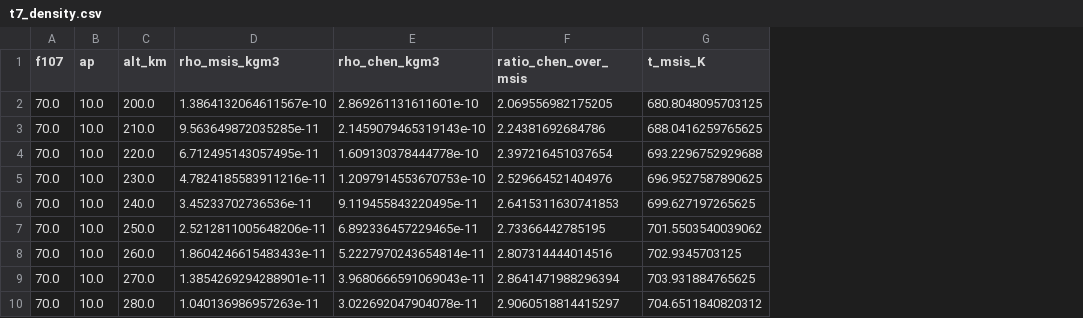
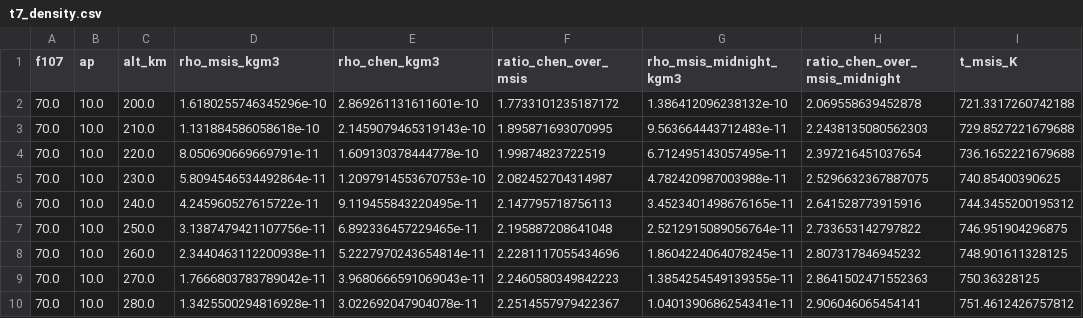
Before and after one commit to rashid1368/Sattelite, a CSV file: ch3_code/logs/t7_density.csv, drawn as a sheet; only a part is shown; addresses are those after the commit; the diff covers the shown part only; the diff names each change by its address in the sheet, - before the commit and + after, or states it on an @@ line.

```diff
--- a/ch3_code/logs/t7_density.csv
+++ b/ch3_code/logs/t7_density.csv
+column G (rho_msis_midnight_kgm3), rows 2-10: 1.386412096238132e-10 | 9.563664443712483e-11 | 6.712495143057495e-11 | 4.782420987003988e-11 | 3.4523401498676165e-11 | 2.5212915089056764e-11 | 1.8604224064078245e-11 | 1.3854254549139355e-11 | 1.0401390686254341e-11
+column H (ratio_chen_over_msis_midnight), rows 2-10: 2.069558639452878 | 2.2438135080562303 | 2.397216451037654 | 2.5296632367887075 | 2.641528773915916 | 2.733653142797822 | 2.807317846945232 | 2.8641502471552363 | 2.906046065454141
-D2 (rho_msis_kgm3): 1.3864132064611567e-10
+D2 (rho_msis_kgm3): 1.6180255746345296e-10
-F2 (ratio_chen_over_msis): 2.069556982175205
+F2 (ratio_chen_over_msis): 1.7733101235187172
-I2 (t_msis_K): 680.8048095703125
+I2 (t_msis_K): 721.3317260742188
-D3 (rho_msis_kgm3): 9.563649872035285e-11
+D3 (rho_msis_kgm3): 1.131884586058618e-10
-F3 (ratio_chen_over_msis): 2.24381692684786
+F3 (ratio_chen_over_msis): 1.895871693070995
-I3 (t_msis_K): 688.0416259765625
+I3 (t_msis_K): 729.8527221679688
-D4 (rho_msis_kgm3): 6.712495143057495e-11
+D4 (rho_msis_kgm3): 8.050690669669791e-11
-F4 (ratio_chen_over_msis): 2.397216451037654
+F4 (ratio_chen_over_msis): 1.99874823722519
-I4 (t_msis_K): 693.2296752929688
+I4 (t_msis_K): 736.1652221679688
-D5 (rho_msis_kgm3): 4.7824185583911216e-11
+D5 (rho_msis_kgm3): 5.8094546534492864e-11
-F5 (ratio_chen_over_msis): 2.529664521404976
+F5 (ratio_chen_over_msis): 2.082452704314987
-I5 (t_msis_K): 696.9527587890625
+I5 (t_msis_K): 740.85400390625
-D6 (rho_msis_kgm3): 3.45233702736536e-11
+D6 (rho_msis_kgm3): 4.245960527615722e-11
-F6 (ratio_chen_over_msis): 2.6415311630741853
+F6 (ratio_chen_over_msis): 2.147795718756113
-I6 (t_msis_K): 699.627197265625
+I6 (t_msis_K): 744.3455200195312
-D7 (rho_msis_kgm3): 2.5212811005648206e-11
+D7 (rho_msis_kgm3): 3.1387479421107756e-11
-F7 (ratio_chen_over_msis): 2.73366442785195
+F7 (ratio_chen_over_msis): 2.195887208641048
-I7 (t_msis_K): 701.5503540039062
+I7 (t_msis_K): 746.951904296875
-D8 (rho_msis_kgm3): 1.8604246615483433e-11
+D8 (rho_msis_kgm3): 2.3440463112200938e-11
-F8 (ratio_chen_over_msis): 2.807314444014516
+F8 (ratio_chen_over_msis): 2.2281117055434696
-I8 (t_msis_K): 702.9345703125
+I8 (t_msis_K): 748.901611328125
-D9 (rho_msis_kgm3): 1.3854269294288901e-11
+D9 (rho_msis_kgm3): 1.7666803783789042e-11
-F9 (ratio_chen_over_msis): 2.8641471988296394
+F9 (ratio_chen_over_msis): 2.2460580349842223
-I9 (t_msis_K): 703.931884765625
+I9 (t_msis_K): 750.36328125
-D10 (rho_msis_kgm3): 1.040136986957263e-11
+D10 (rho_msis_kgm3): 1.3425500294816928e-11
-F10 (ratio_chen_over_msis): 2.9060518814415297
+F10 (ratio_chen_over_msis): 2.2514557979422367
-I10 (t_msis_K): 704.6511840820312
+I10 (t_msis_K): 751.4612426757812
```
Also changed, not shown: 74 edited cells elsewhere in this file, 4 other files.
